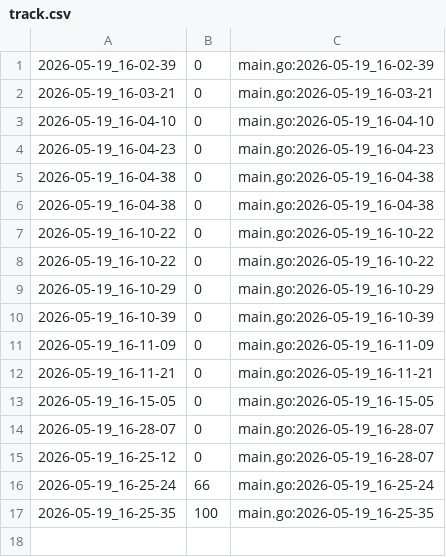
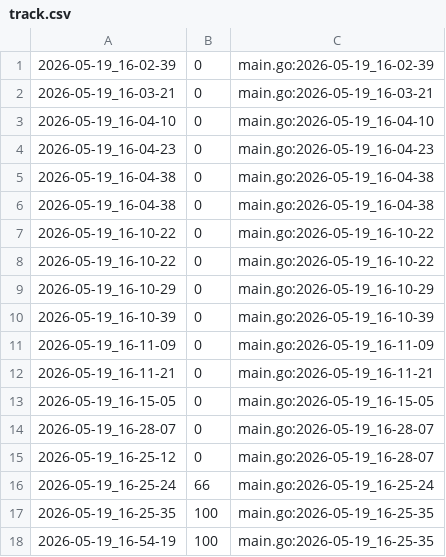
Before and after one commit to qxcode-course/ed-seg-bloco-a-CamilaS-coder, a CSV file: .tko/track/ed@lista_d4/track.csv, drawn as a sheet; the diff names each change by its address in the sheet, - before the commit and + after, or states it on an @@ line.

Commit message:
Atividade Lista Sequencial Dinâmica 22/05/2026

```diff
--- a/.tko/track/ed@lista_d4/track.csv
+++ b/.tko/track/ed@lista_d4/track.csv
+row 18: 2026-05-19_16-54-19 | 100 | main.go:2026-05-19_16-25-35
```
Also changed, not shown: 11 other files.
